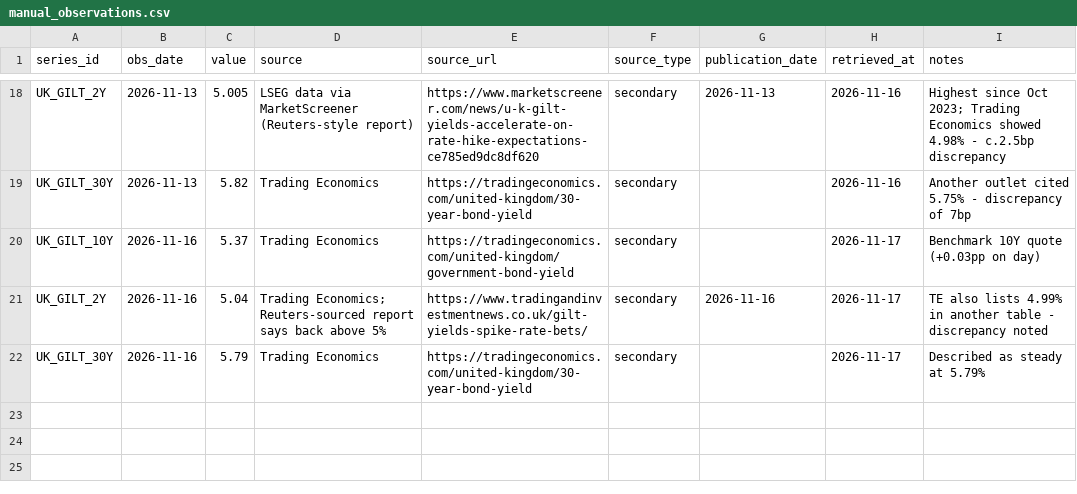
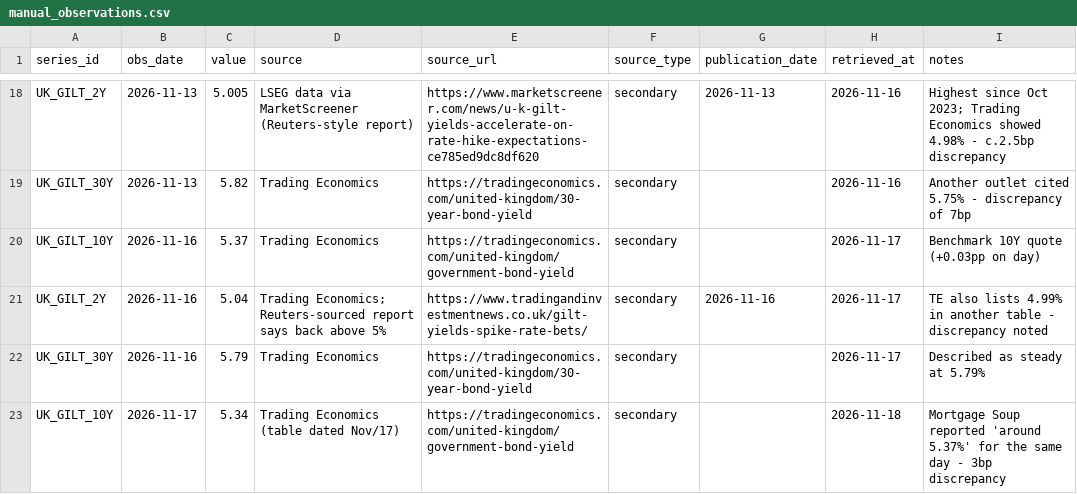
Before and after one commit to jtwlewis-cloud/northwest-industrial-tracker-1, a CSV file: data/manual_observations.csv, drawn as a sheet; only a part is shown, gaps mark what is left out; the diff names each change by its address in the sheet, - before the commit and + after, or states it on an @@ line.

```diff
--- a/data/manual_observations.csv
+++ b/data/manual_observations.csv
+row 23: UK_GILT_10Y | 2026-11-17 | 5.34 | Trading Economics (table dated Nov/17) | https://tradingeconomics.com/united-kingdom/government-bond-yield | secondary |  | 2026-11-18 | Mortgage Soup reported 'around 5.37%' for the same day - 3bp discrepancy
```
Also changed, not shown: data/pnw_feed.csv, data/run_log.csv, 10 other files.
